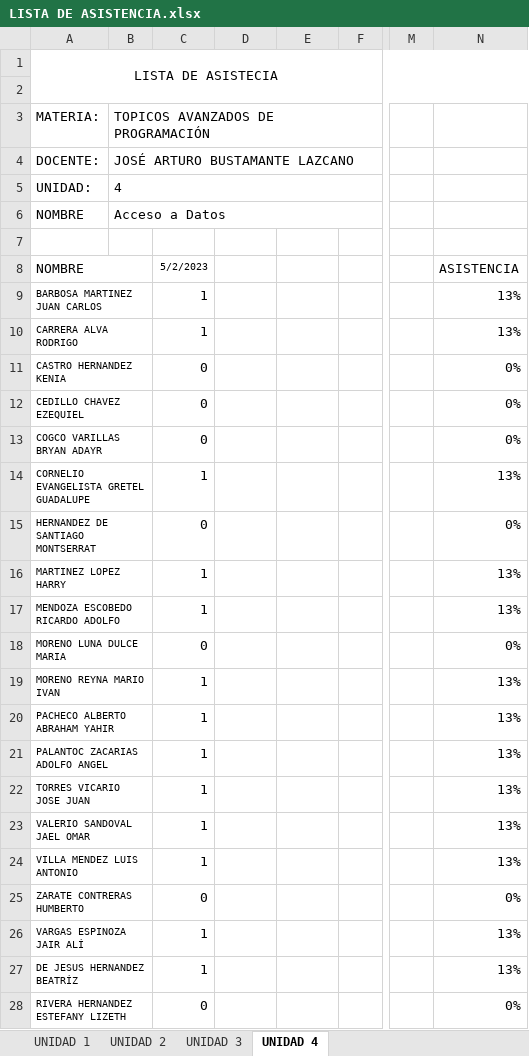
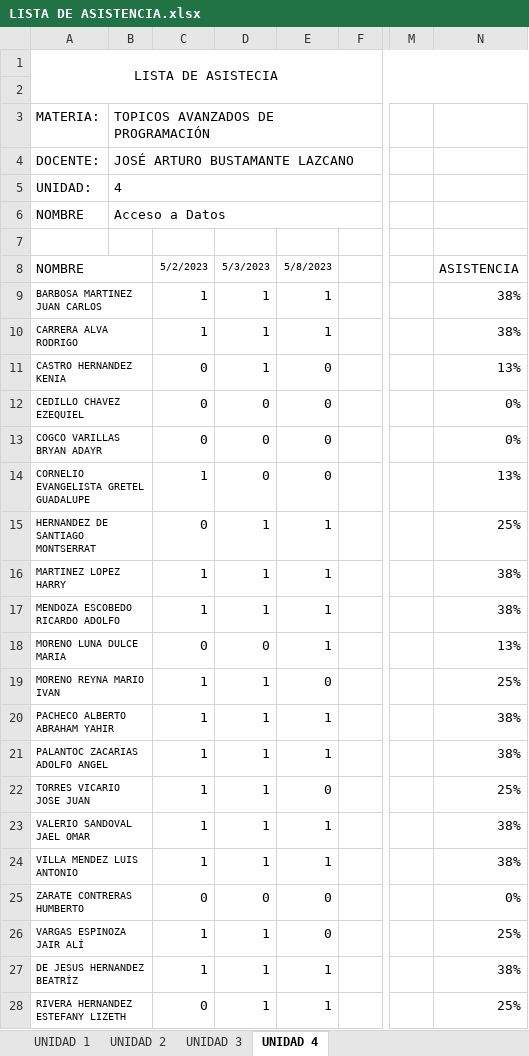
Before and after one commit to arturobl00/Semestre2023Tec, an Excel workbook: Topicos Av de Programación/LISTA DE ASISTENCIA.xlsx, sheet UNIDAD 4, drawn as a sheet; only a part is shown, gaps mark what is left out; values as stored, in another font and other column widths than the file's, no borders; conditional formats not drawn; the diff names each change by its address in the sheet, - before the commit and + after, or states it on an @@ line.

```diff
--- a/Topicos Av de Programación/LISTA DE ASISTENCIA.xlsx (sheet UNIDAD 4)
+++ b/Topicos Av de Programación/LISTA DE ASISTENCIA.xlsx (sheet UNIDAD 4)
-D8: (empty)
+D8: 5/3/2023
-E8: (empty)
+E8: 5/8/2023
-D9:D11 (5/3/2023): (empty)
+D9:D11 (5/3/2023): 1
-E9:E10 (5/8/2023): (empty)
+E9:E10 (5/8/2023): 1
-N9:N10 (ASISTENCIA): 13%
+N9:N10 (ASISTENCIA): 38%
-E11:E14 (5/8/2023): (empty)
+E11:E14 (5/8/2023): 0
-N11 (ASISTENCIA): 0%
+N11 (ASISTENCIA): 13%
-D12:D14 (5/3/2023): (empty)
+D12:D14 (5/3/2023): 0
-D15:D17 (5/3/2023): (empty)
+D15:D17 (5/3/2023): 1
-E15:E18 (5/8/2023): (empty)
+E15:E18 (5/8/2023): 1
-N15 (ASISTENCIA): 0%
+N15 (ASISTENCIA): 25%
-N16:N17 (ASISTENCIA): 13%
+N16:N17 (ASISTENCIA): 38%
-D18 (5/3/2023): (empty)
+D18 (5/3/2023): 0
-N18 (ASISTENCIA): 0%
+N18 (ASISTENCIA): 13%
-D19:D24 (5/3/2023): (empty)
+D19:D24 (5/3/2023): 1
-E19 (5/8/2023): (empty)
+E19 (5/8/2023): 0
-N19 (ASISTENCIA): 13%
+N19 (ASISTENCIA): 25%
-E20:E21 (5/8/2023): (empty)
+E20:E21 (5/8/2023): 1
-N20:N21 (ASISTENCIA): 13%
+N20:N21 (ASISTENCIA): 38%
-E22 (5/8/2023): (empty)
+E22 (5/8/2023): 0
-N22 (ASISTENCIA): 13%
+N22 (ASISTENCIA): 25%
-E23:E24 (5/8/2023): (empty)
+E23:E24 (5/8/2023): 1
-N23:N24 (ASISTENCIA): 13%
+N23:N24 (ASISTENCIA): 38%
-D25 (5/3/2023): (empty)
+D25 (5/3/2023): 0
-E25:E26 (5/8/2023): (empty)
+E25:E26 (5/8/2023): 0
-D26:D28 (5/3/2023): (empty)
+D26:D28 (5/3/2023): 1
-N26 (ASISTENCIA): 13%
+N26 (ASISTENCIA): 25%
-E27:E28 (5/8/2023): (empty)
+E27:E28 (5/8/2023): 1
-N27 (ASISTENCIA): 13%
+N27 (ASISTENCIA): 38%
-N28 (ASISTENCIA): 0%
+N28 (ASISTENCIA): 25%
```
Also changed, not shown: APP Hibridas/LISTA DE ASISTENCIA.xlsx, 5 other files.
